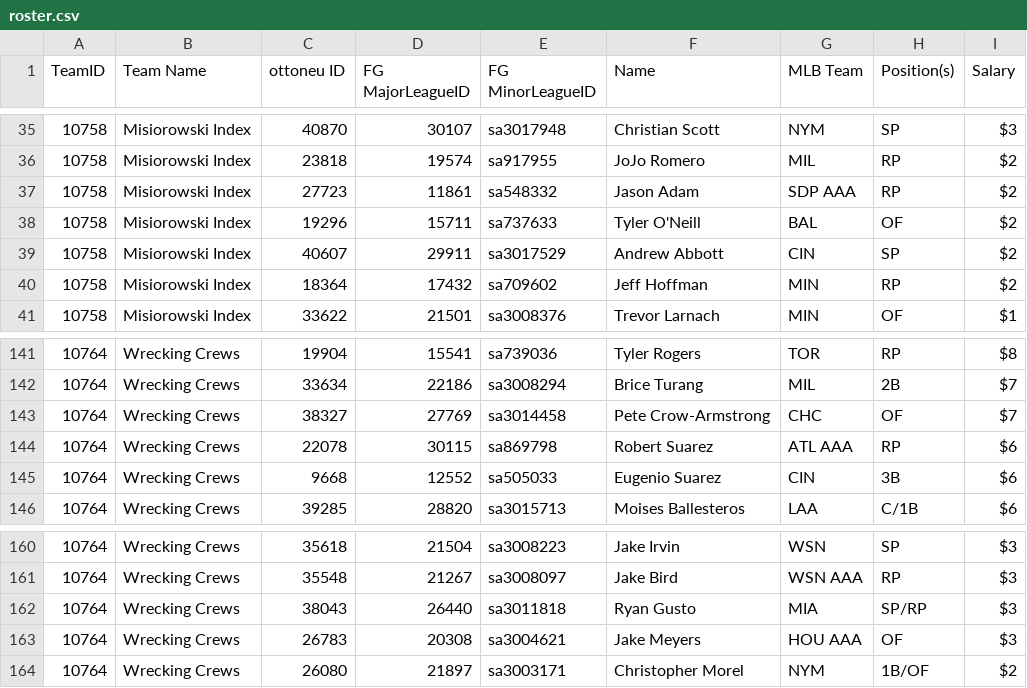
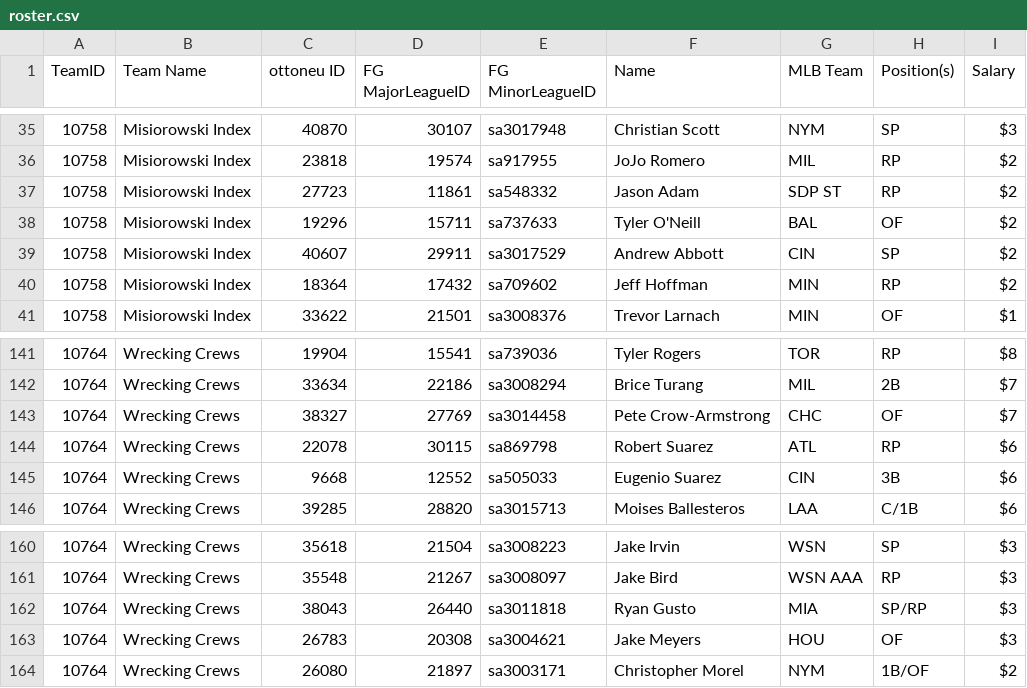
Before and after one commit to bkamisar/OttoneuAI, a CSV file: data/roster.csv, drawn as a sheet; only a part is shown, gaps mark what is left out.

Commit message:
Auto-update roster 2026-09-24

```diff
--- a/data/roster.csv
+++ b/data/roster.csv
@@ -36,3 +36,3 @@ TeamID,"Team Name","ottoneu ID","FG MajorLeagueID","FG MinorLeagueID",Name,"MLB
 10758,"Misiorowski Index",23818,19574,sa917955,"JoJo Romero",MIL,RP,$2
-10758,"Misiorowski Index",27723,11861,sa548332,"Jason Adam","SDP AAA",RP,$2
+10758,"Misiorowski Index",27723,11861,sa548332,"Jason Adam","SDP ST",RP,$2
 10758,"Misiorowski Index",19296,15711,sa737633,"Tyler O'Neill",BAL,OF,$2
@@ -143,3 +143,3 @@ TeamID,"Team Name","ottoneu ID","FG MajorLeagueID","FG MinorLeagueID",Name,"MLB
 10764,"Wrecking Crews",38327,27769,sa3014458,"Pete Crow-Armstrong",CHC,OF,$7
-10764,"Wrecking Crews",22078,30115,sa869798,"Robert Suarez","ATL AAA",RP,$6
+10764,"Wrecking Crews",22078,30115,sa869798,"Robert Suarez",ATL,RP,$6
 10764,"Wrecking Crews",9668,12552,sa505033,"Eugenio Suarez",CIN,3B,$6
@@ -162,3 +162,3 @@ TeamID,"Team Name","ottoneu ID","FG MajorLeagueID","FG MinorLeagueID",Name,"MLB
 10764,"Wrecking Crews",38043,26440,sa3011818,"Ryan Gusto",MIA,SP/RP,$3
-10764,"Wrecking Crews",26783,20308,sa3004621,"Jake Meyers","HOU AAA",OF,$3
+10764,"Wrecking Crews",26783,20308,sa3004621,"Jake Meyers",HOU,OF,$3
 10764,"Wrecking Crews",26080,21897,sa3003171,"Christopher Morel",NYM,1B/OF,$2
```
